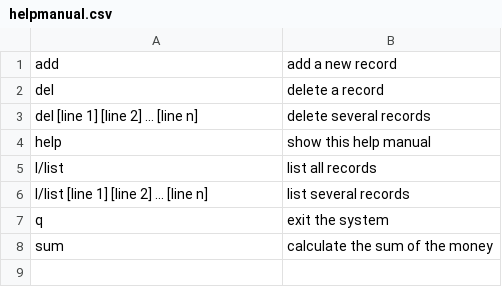
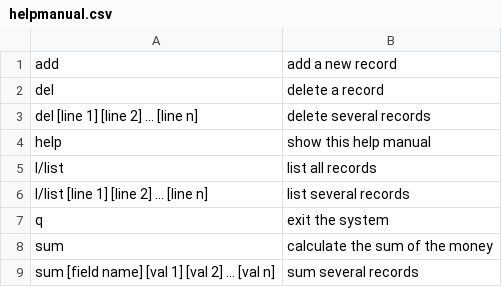
Before and after one commit to wonderwind271/account-management-system, a CSV file: src/helpmanual.csv, drawn as a sheet; the diff names each change by its address in the sheet, - before the commit and + after, or states it on an @@ line.

```diff
--- a/src/helpmanual.csv
+++ b/src/helpmanual.csv
+row 9: sum [field name] [val 1] [val 2] ... [val n] | sum several records
```
Also changed, not shown: 2 other files.
